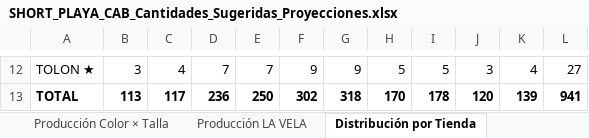
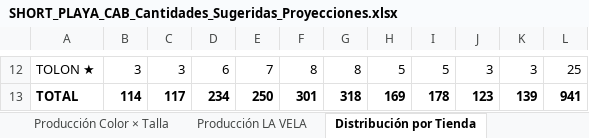
Before and after one commit to scm-svg/Data-Analyst, an Excel workbook: SHORT_PLAYA_CAB_Cantidades_Sugeridas_Proyecciones.xlsx, sheet Distribución por Tienda, drawn as a sheet; only a part is shown, gaps mark what is left out; values as stored, in another font and other column widths than the file's, no borders; the diff covers the shown part only; the diff names each change by its address in the sheet, - before the commit and + after, or states it on an @@ line.

```diff
--- a/SHORT_PLAYA_CAB_Cantidades_Sugeridas_Proyecciones.xlsx (sheet Distribución por Tienda)
+++ b/SHORT_PLAYA_CAB_Cantidades_Sugeridas_Proyecciones.xlsx (sheet Distribución por Tienda)
-C12: 4
+C12: 3
-D12: 7
+D12: 6
-F12: 9
+F12: 8
-G12: 9
+G12: 8
-K12: 4
+K12: 3
-L12: 27
+L12: 25
-B13: 113
+B13: 114
-D13: 236
+D13: 234
-F13: 302
+F13: 301
-H13: 170
+H13: 169
-J13: 120
+J13: 123
```
Also changed, not shown: 61 edited cells elsewhere in this sheet, sheet Producción LA VELA, sheet Cantidades por Colores, 1 other file.
